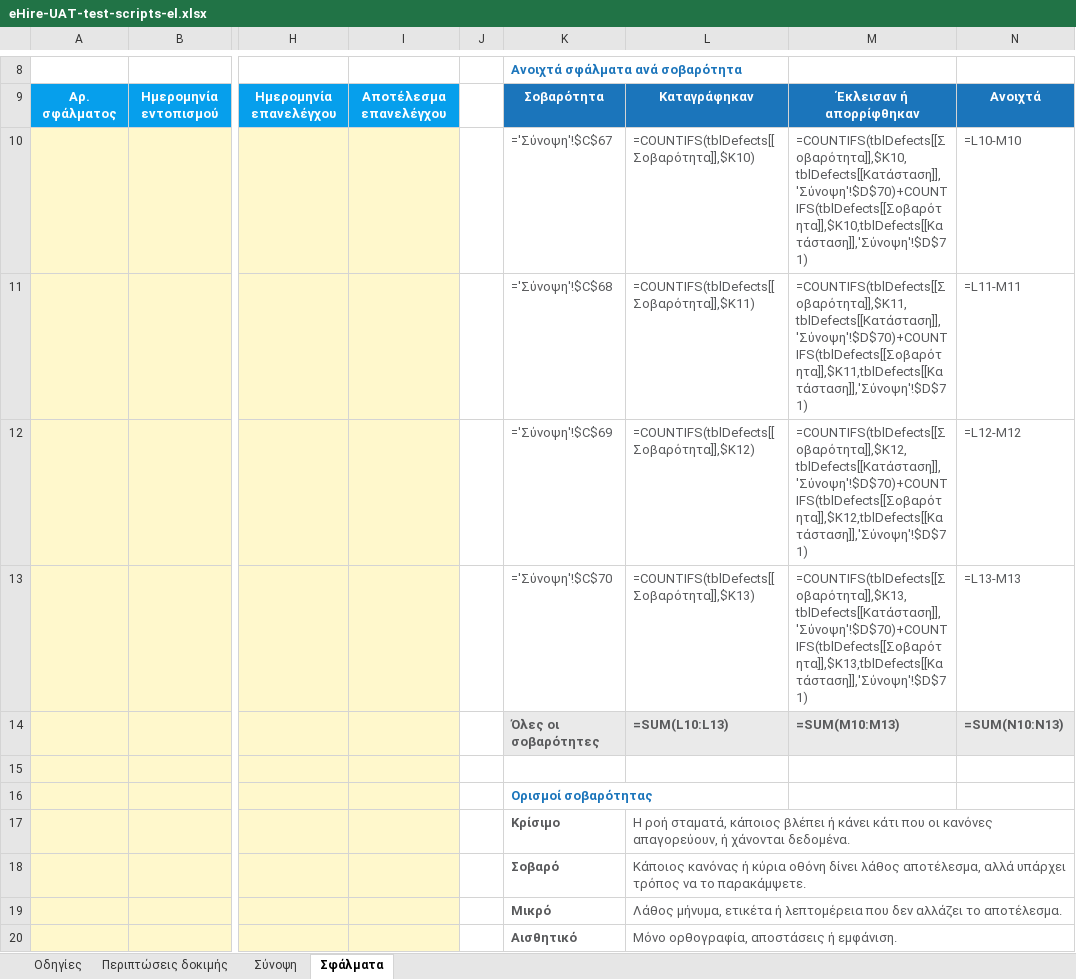
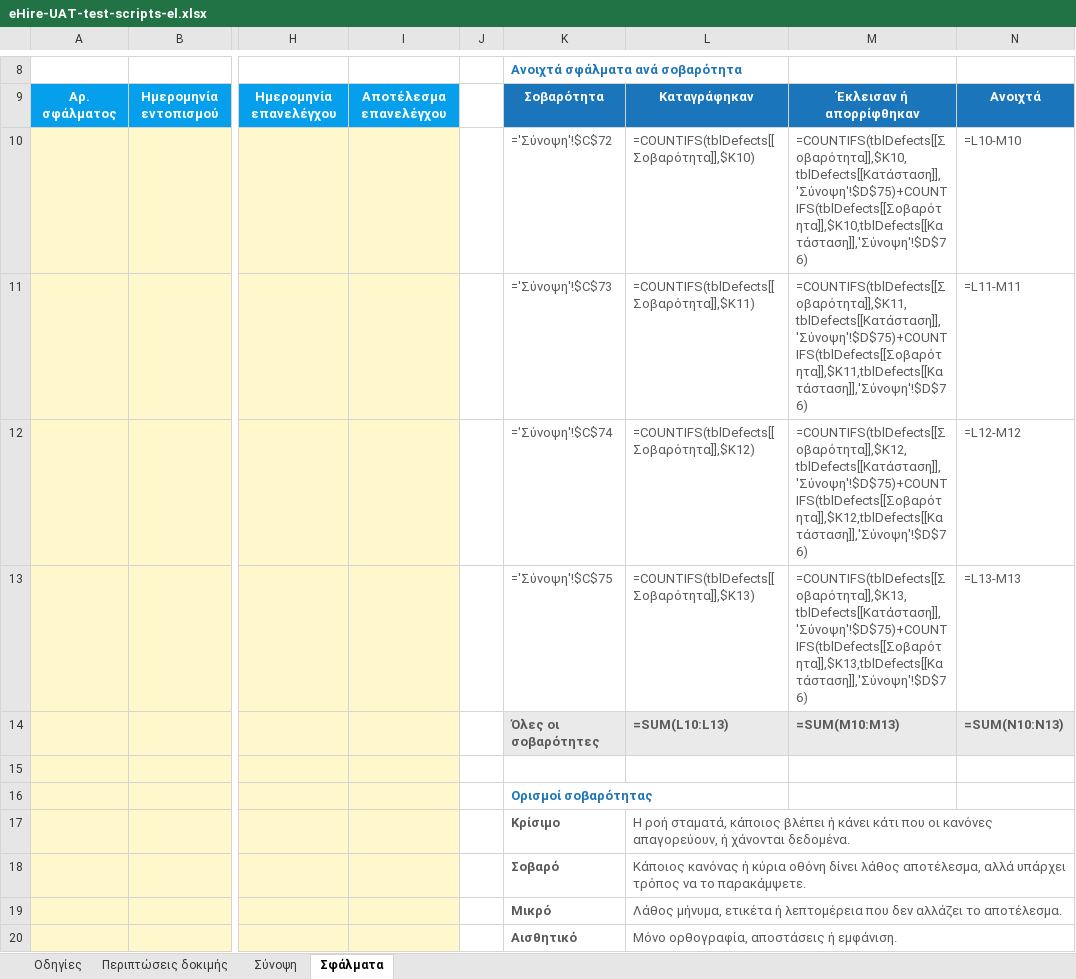
Before and after one commit to msouzou-debug/marsou, an Excel workbook: docs/manuals/eHire-UAT-test-scripts-el.xlsx, sheet Σφάλματα, drawn as a sheet; only a part is shown, gaps mark what is left out; values as stored, in another font and other column widths than the file's, no borders; formulas without a stored value are shown as written; charts and pictures and conditional formats and table styles not drawn; the diff names each change by its address in the sheet, - before the commit and + after, or states it on an @@ line.

```diff
--- a/docs/manuals/eHire-UAT-test-scripts-el.xlsx (sheet Σφάλματα)
+++ b/docs/manuals/eHire-UAT-test-scripts-el.xlsx (sheet Σφάλματα)
-K10: ='Σύνοψη'!$C$67
+K10: ='Σύνοψη'!$C$72
-M10: =COUNTIFS(tblDefects[[Σοβαρότητα]],$K10,tblDefects[[Κατάσταση]],'Σύνοψη'!$D$70)+COUNTIFS(tblDefects[[Σοβαρότητα]],$K10,tblDefects[[Κατάσταση]],'Σύνοψη'!$D$71)
+M10: =COUNTIFS(tblDefects[[Σοβαρότητα]],$K10,tblDefects[[Κατάσταση]],'Σύνοψη'!$D$75)+COUNTIFS(tblDefects[[Σοβαρότητα]],$K10,tblDefects[[Κατάσταση]],'Σύνοψη'!$D$76)
-K11: ='Σύνοψη'!$C$68
+K11: ='Σύνοψη'!$C$73
-M11: =COUNTIFS(tblDefects[[Σοβαρότητα]],$K11,tblDefects[[Κατάσταση]],'Σύνοψη'!$D$70)+COUNTIFS(tblDefects[[Σοβαρότητα]],$K11,tblDefects[[Κατάσταση]],'Σύνοψη'!$D$71)
+M11: =COUNTIFS(tblDefects[[Σοβαρότητα]],$K11,tblDefects[[Κατάσταση]],'Σύνοψη'!$D$75)+COUNTIFS(tblDefects[[Σοβαρότητα]],$K11,tblDefects[[Κατάσταση]],'Σύνοψη'!$D$76)
-K12: ='Σύνοψη'!$C$69
+K12: ='Σύνοψη'!$C$74
-M12: =COUNTIFS(tblDefects[[Σοβαρότητα]],$K12,tblDefects[[Κατάσταση]],'Σύνοψη'!$D$70)+COUNTIFS(tblDefects[[Σοβαρότητα]],$K12,tblDefects[[Κατάσταση]],'Σύνοψη'!$D$71)
+M12: =COUNTIFS(tblDefects[[Σοβαρότητα]],$K12,tblDefects[[Κατάσταση]],'Σύνοψη'!$D$75)+COUNTIFS(tblDefects[[Σοβαρότητα]],$K12,tblDefects[[Κατάσταση]],'Σύνοψη'!$D$76)
-K13: ='Σύνοψη'!$C$70
+K13: ='Σύνοψη'!$C$75
-M13: =COUNTIFS(tblDefects[[Σοβαρότητα]],$K13,tblDefects[[Κατάσταση]],'Σύνοψη'!$D$70)+COUNTIFS(tblDefects[[Σοβαρότητα]],$K13,tblDefects[[Κατάσταση]],'Σύνοψη'!$D$71)
+M13: =COUNTIFS(tblDefects[[Σοβαρότητα]],$K13,tblDefects[[Κατάσταση]],'Σύνοψη'!$D$75)+COUNTIFS(tblDefects[[Σοβαρότητα]],$K13,tblDefects[[Κατάσταση]],'Σύνοψη'!$D$76)
```
Also changed, not shown: sheet Περιπτώσεις δοκιμής, sheet Σύνοψη, sheet Οδηγίες, docs/manuals/eHire-UAT-test-scripts-en.xlsx, 6 other files.
